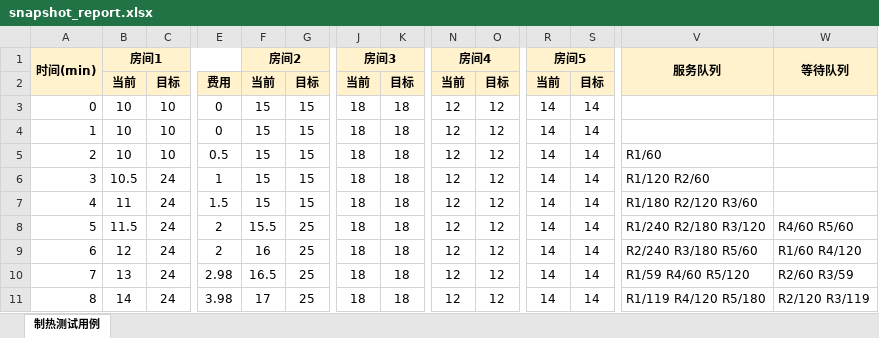
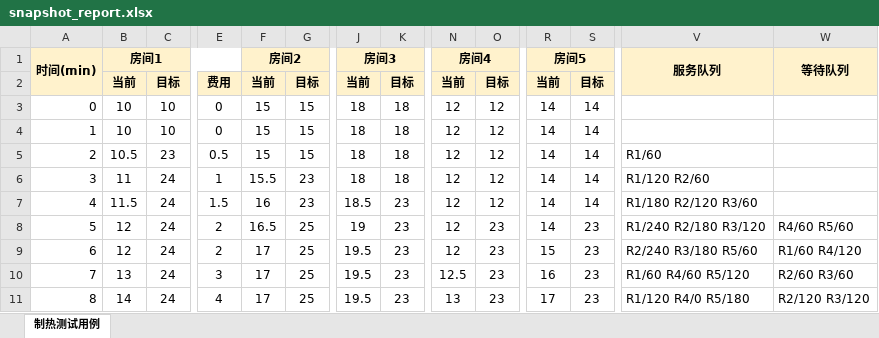
Before and after one commit to ZZL-2005/SE-AC-Hotel-System, an Excel workbook: snapshot_report.xlsx, sheet 制热测试用例, drawn as a sheet; only a part is shown, gaps mark what is left out; values as stored, in another font and other column widths than the file's, no borders; the diff covers the shown part only; the diff names each change by its address in the sheet, - before the commit and + after, or states it on an @@ line.

```diff
--- a/snapshot_report.xlsx (sheet 制热测试用例)
+++ b/snapshot_report.xlsx (sheet 制热测试用例)
-B5: 10
+B5: 10.5
-C5: 10
+C5: 23
-B6: 10.5
+B6: 11
-F6: 15
+F6: 15.5
-G6:G7: 15
+G6:G7: 23
-B7: 11
+B7: 11.5
-F7: 15
+F7: 16
-J7: 18
+J7: 18.5
-K7:K11: 18
+K7:K11: 23
-B8: 11.5
+B8: 12
-F8: 15.5
+F8: 16.5
-J8: 18
+J8: 19
-O8:O11: 12
+O8:O11: 23
-S8:S11: 14
+S8:S11: 23
-F9: 16
+F9: 17
-J9:J11: 18
+J9:J11: 19.5
-R9: 14
+R9: 15
-E10: 2.98
+E10: 3
-F10: 16.5
+F10: 17
-N10: 12
+N10: 12.5
-R10: 14
+R10: 16
-V10: R1/59 R4/60 R5/120
+V10: R1/60 R4/60 R5/120
-W10: R2/60 R3/59
+W10: R2/60 R3/60
-E11: 3.98
+E11: 4
-N11: 12
+N11: 13
-R11: 14
+R11: 17
-V11: R1/119 R4/120 R5/180
+V11: R1/120 R4/0 R5/180
-W11: R2/120 R3/119
+W11: R2/120 R3/120
```
Also changed, not shown: 250 edited cells elsewhere in this sheet, 18 other files.
